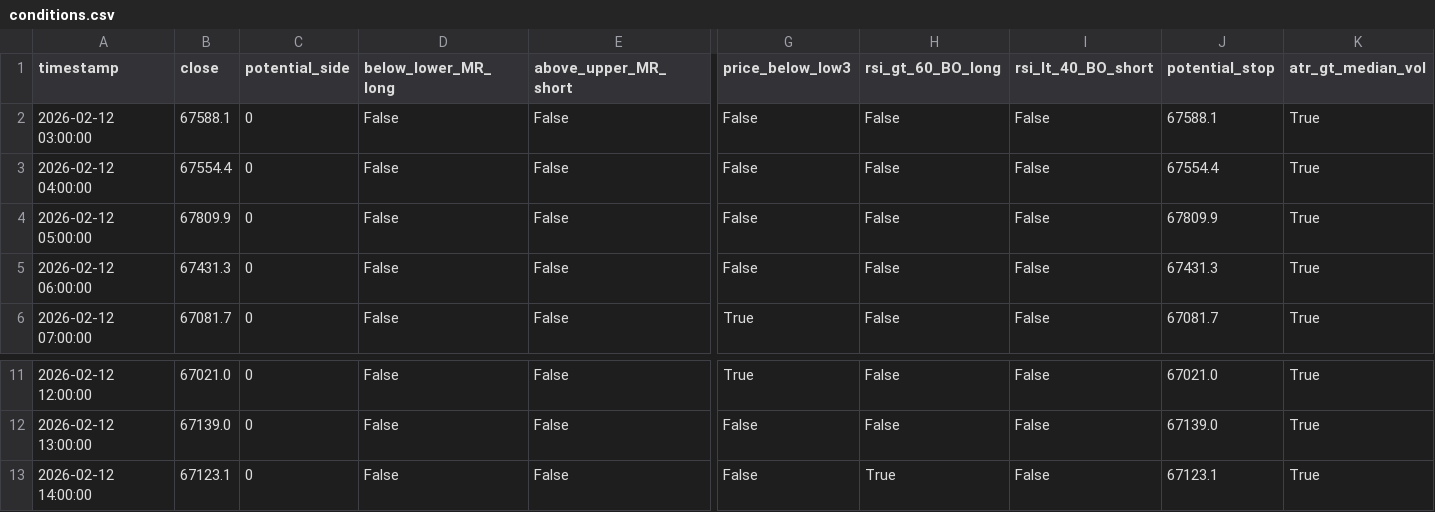
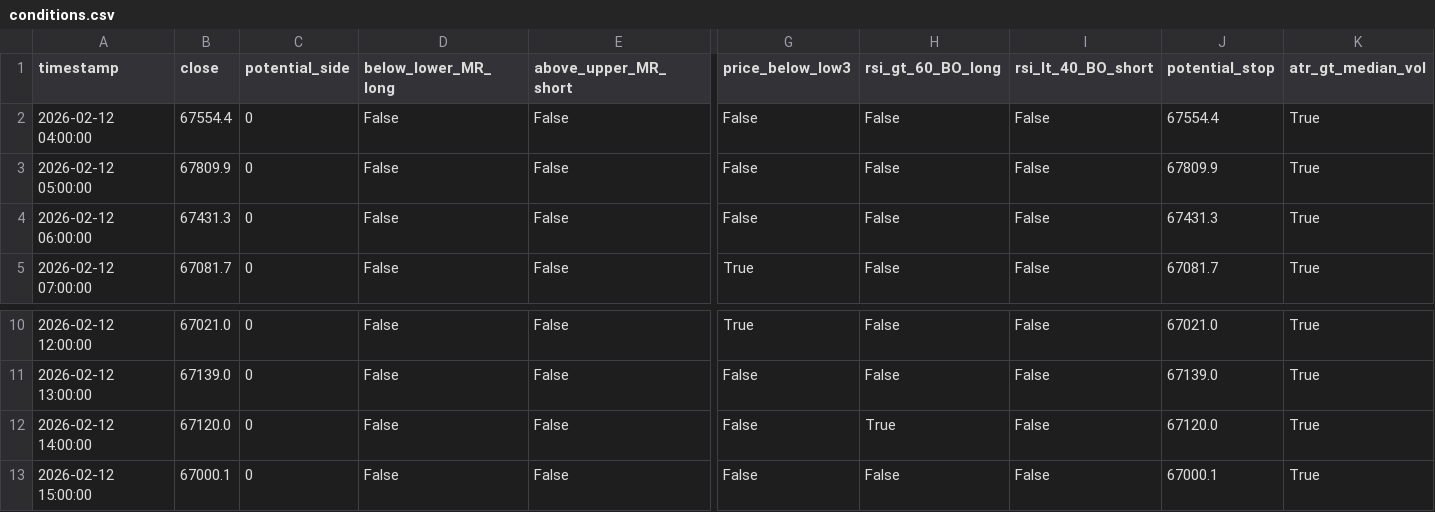
Before and after one commit to cdavocazh/btc-db-v3-cron, a CSV file: backtest_results/conditions.csv, drawn as a sheet; only a part is shown, gaps mark what is left out; removed rows and columns are numbered as before the commit, all else as after; rows hold the shown columns only; the diff names each change by its address in the sheet, - before the commit and + after, or states it on an @@ line.

```diff
--- a/backtest_results/conditions.csv
+++ b/backtest_results/conditions.csv
-row 2: 2026-02-12 03:00:00 | 67588.1 | 0 | False | False | False | False | False | 67588.1 | True
-B12 (close): 67123.1
+B12 (close): 67120.0
-J12 (potential_stop): 67123.1
+J12 (potential_stop): 67120.0
+row 13: 2026-02-12 15:00:00 | 67000.1 | 0 | False | False | False | False | False | 67000.1 | True
```
Also changed, not shown: backtest_results/indicators.csv, 3 other files.
